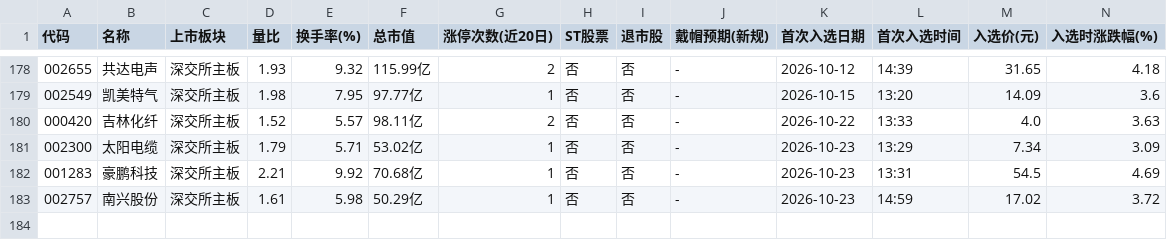
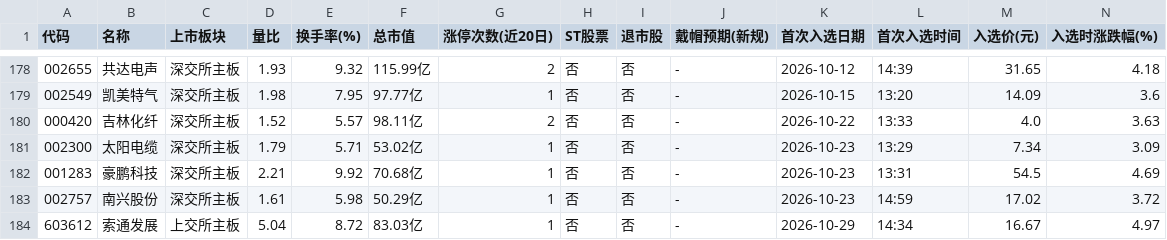
Before and after one commit to xps520/mx-stocks-monitor, a CSV file: mx_stocks_screener/观察池_累计.csv, drawn as a sheet; only a part is shown, gaps mark what is left out; rows hold the shown columns only; the diff names each change by its address in the sheet, - before the commit and + after, or states it on an @@ line.

```diff
--- a/mx_stocks_screener/观察池_累计.csv
+++ b/mx_stocks_screener/观察池_累计.csv
+row 184: 603612 | 索通发展 | 上交所主板 | 5.04 | 8.72 | 83.03亿 | 1 | 否 | 否 | - | 2026-10-29 | 14:34 | 16.67 | 4.97
```
Also changed, not shown: 1 other file.
